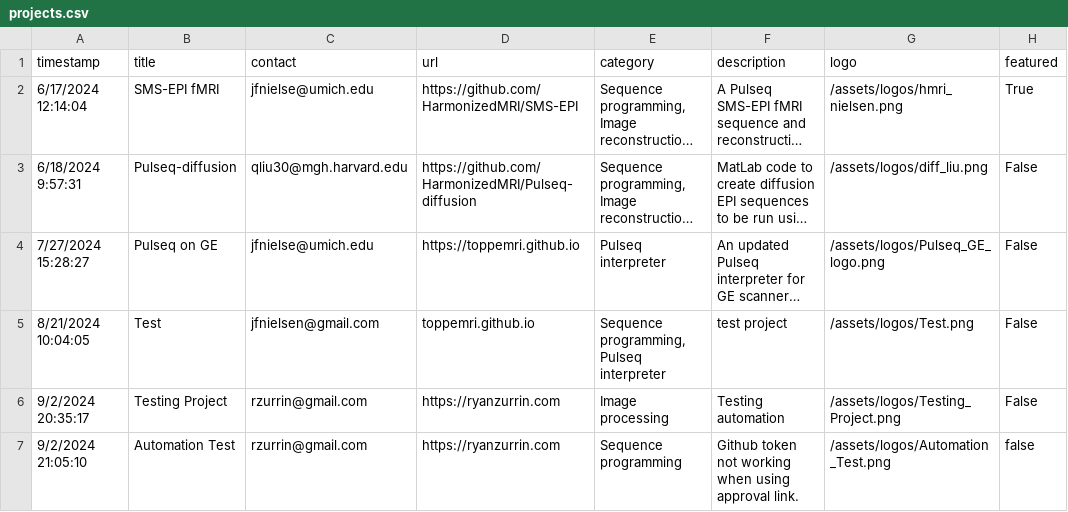
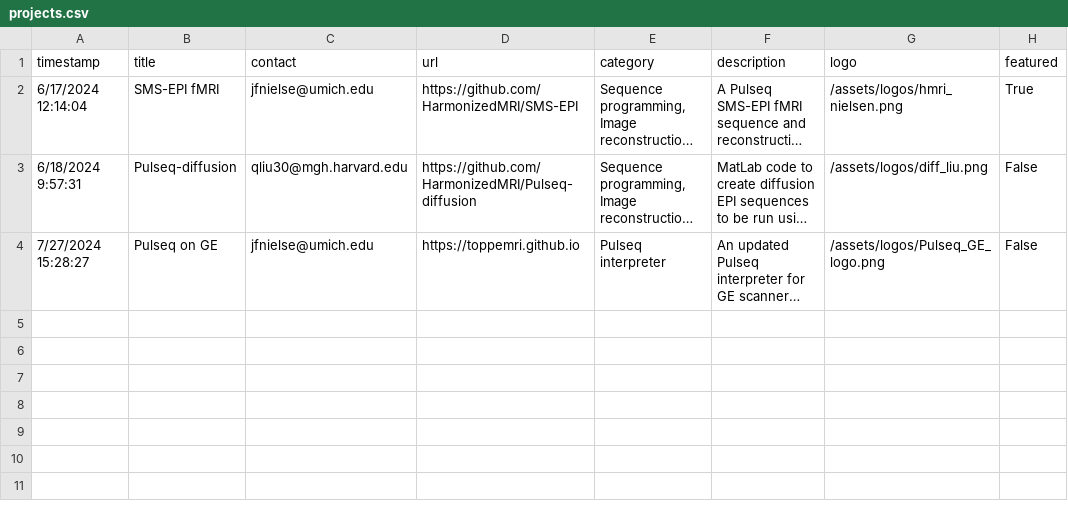
Before and after one commit to HarmonizedMRI/HarmonizedMRI.github.io, a CSV file: _data/projects.csv, drawn as a sheet; long unchanged cells end in …; the diff names each change by its address in the sheet, - before the commit and + after, or states it on an @@ line.

Commit message:
Update projects.csv
removing test projects

```diff
--- a/_data/projects.csv
+++ b/_data/projects.csv
-row 5: 8/21/2024 10:04:05 | Test | jfnielsen@gmail.com | toppemri.github.io | Sequence programming, Pulseq interpreter | test project | /assets/logos/Test.png | False
-row 6: 9/2/2024 20:35:17 | Testing Project | rzurrin@gmail.com | https://ryanzurrin.com | Image processing | Testing automation | /assets/logos/Testing_Project.png | False
-row 7: 9/2/2024 21:05:10 | Automation Test | rzurrin@gmail.com | https://ryanzurrin.com | Sequence programming | Github token not working when using approval link. | /assets/logos/Automation_Test.png | false
```
